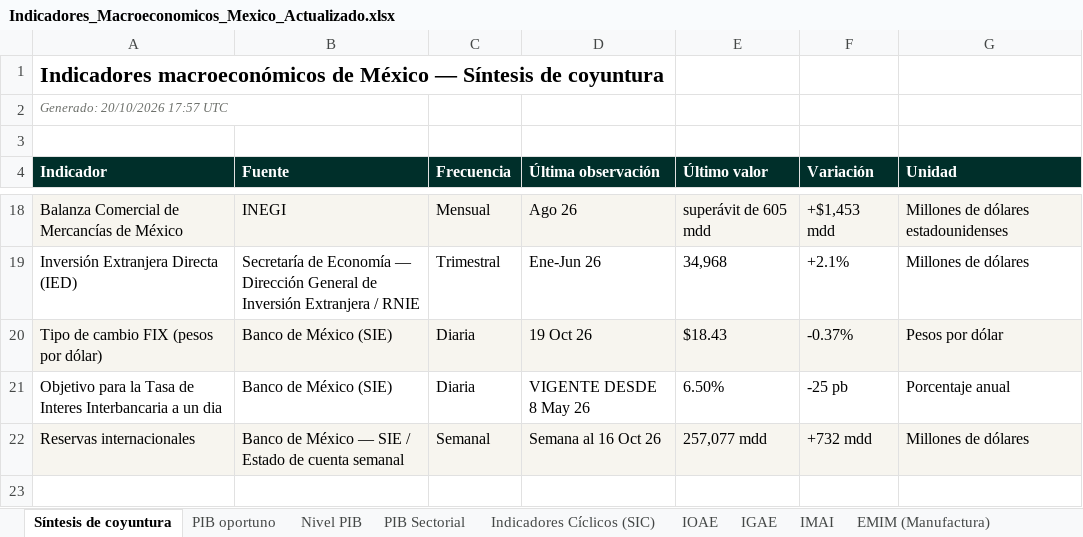
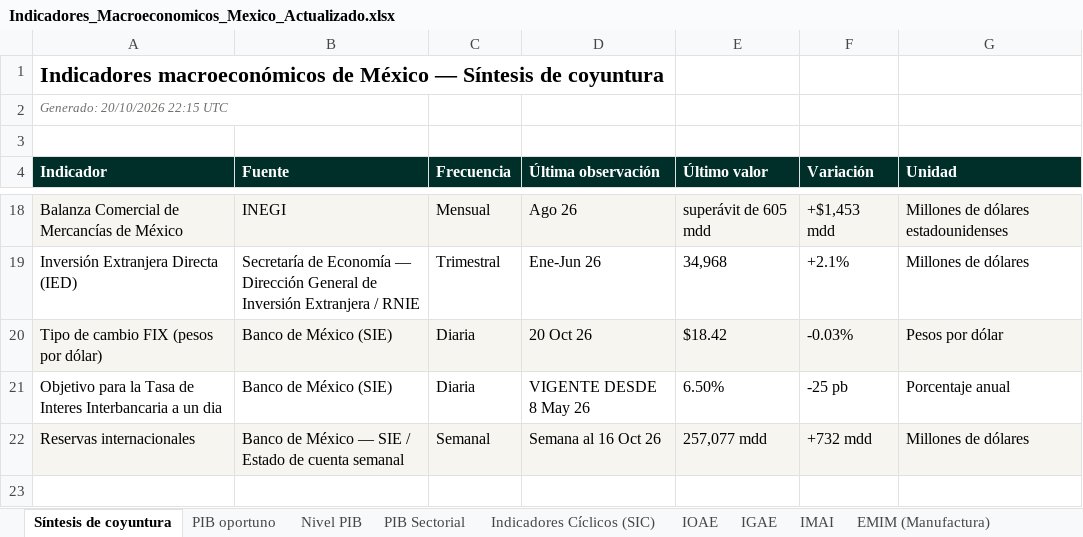
Before and after one commit to luisbuendiag/Indicadores_macroeconomicos_Mex, an Excel workbook: downloads/Indicadores_Macroeconomicos_Mexico_Actualizado.xlsx, sheet Síntesis de coyuntura, drawn as a sheet; only a part is shown, gaps mark what is left out; values as stored, in another font and other column widths than the file's, no borders; the diff names each change by its address in the sheet, - before the commit and + after, or states it on an @@ line.

```diff
--- a/downloads/Indicadores_Macroeconomicos_Mexico_Actualizado.xlsx (sheet Síntesis de coyuntura)
+++ b/downloads/Indicadores_Macroeconomicos_Mexico_Actualizado.xlsx (sheet Síntesis de coyuntura)
-A2 (Indicador): Generado: 20/10/2026 17:57 UTC
+A2 (Indicador): Generado: 20/10/2026 22:15 UTC
-D20 (Última observación): 19 Oct 26
+D20 (Última observación): 20 Oct 26
-E20 (Último valor): $18.43
+E20 (Último valor): $18.42
-F20 (Variación): -0.37%
+F20 (Variación): -0.03%
```
Also changed, not shown: sheet Control de actualizaciones, sheet Tipo de cambio FIX, downloads/indicadores/BCMM/BCMM_datos.xlsx, downloads/indicadores/IED/IED_datos.xlsx, 25 other files.
